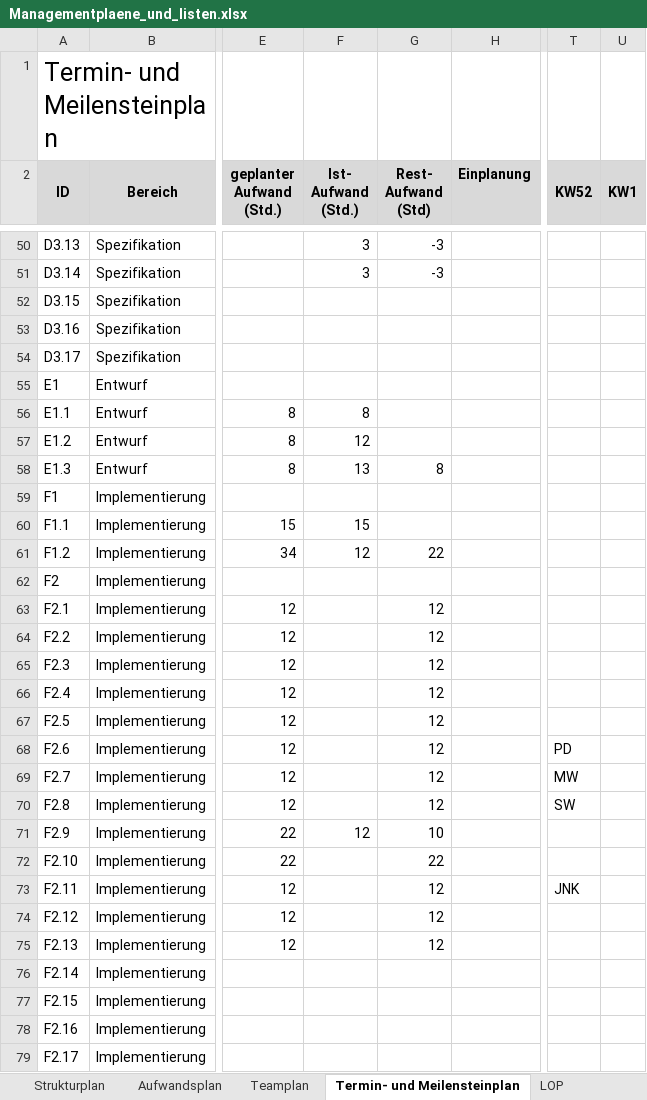
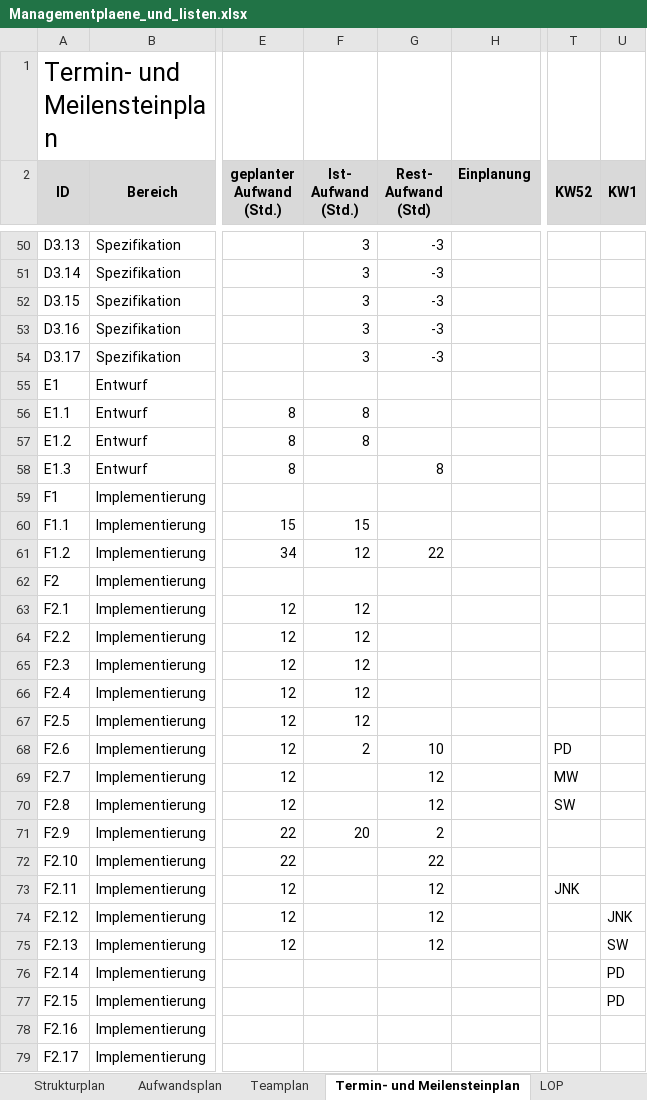
Before and after one commit to pdauwe/Softwareprojekt_BIM, an Excel workbook: Doku/Managementplaene_und_listen.xlsx, sheet Termin- und Meilensteinplan, drawn as a sheet; only a part is shown, gaps mark what is left out; values as stored, in another font and other column widths than the file's, no borders; the diff covers the shown part only; the diff names each change by its address in the sheet, - before the commit and + after, or states it on an @@ line.

Commit message:
Aufwands- und Terminplan aktualisiert

```diff
--- a/Doku/Managementplaene_und_listen.xlsx (sheet Termin- und Meilensteinplan)
+++ b/Doku/Managementplaene_und_listen.xlsx (sheet Termin- und Meilensteinplan)
-F52:F54 (Ist- Aufwand (Std.)): (empty)
+F52:F54 (Ist- Aufwand (Std.)): 3
-G52:G54 (Rest- Aufwand (Std)): (empty)
+G52:G54 (Rest- Aufwand (Std)): -3
-F57 (Ist- Aufwand (Std.)): 12
+F57 (Ist- Aufwand (Std.)): 8
-F58 (Ist- Aufwand (Std.)): 13
+F58 (Ist- Aufwand (Std.)): (empty)
-F63:F67 (Ist- Aufwand (Std.)): (empty)
+F63:F67 (Ist- Aufwand (Std.)): 12
-G63:G67 (Rest- Aufwand (Std)): 12
+G63:G67 (Rest- Aufwand (Std)): (empty)
-F68 (Ist- Aufwand (Std.)): (empty)
+F68 (Ist- Aufwand (Std.)): 2
-G68 (Rest- Aufwand (Std)): 12
+G68 (Rest- Aufwand (Std)): 10
-F71 (Ist- Aufwand (Std.)): 12
+F71 (Ist- Aufwand (Std.)): 20
-G71 (Rest- Aufwand (Std)): 10
+G71 (Rest- Aufwand (Std)): 2
-U74 (KW1): (empty)
+U74 (KW1): JNK
-U75 (KW1): (empty)
+U75 (KW1): SW
-U76:U77 (KW1): (empty)
+U76:U77 (KW1): PD
```
Also changed, not shown: 13 edited cells elsewhere in this sheet, sheet Aufwandsplan.
